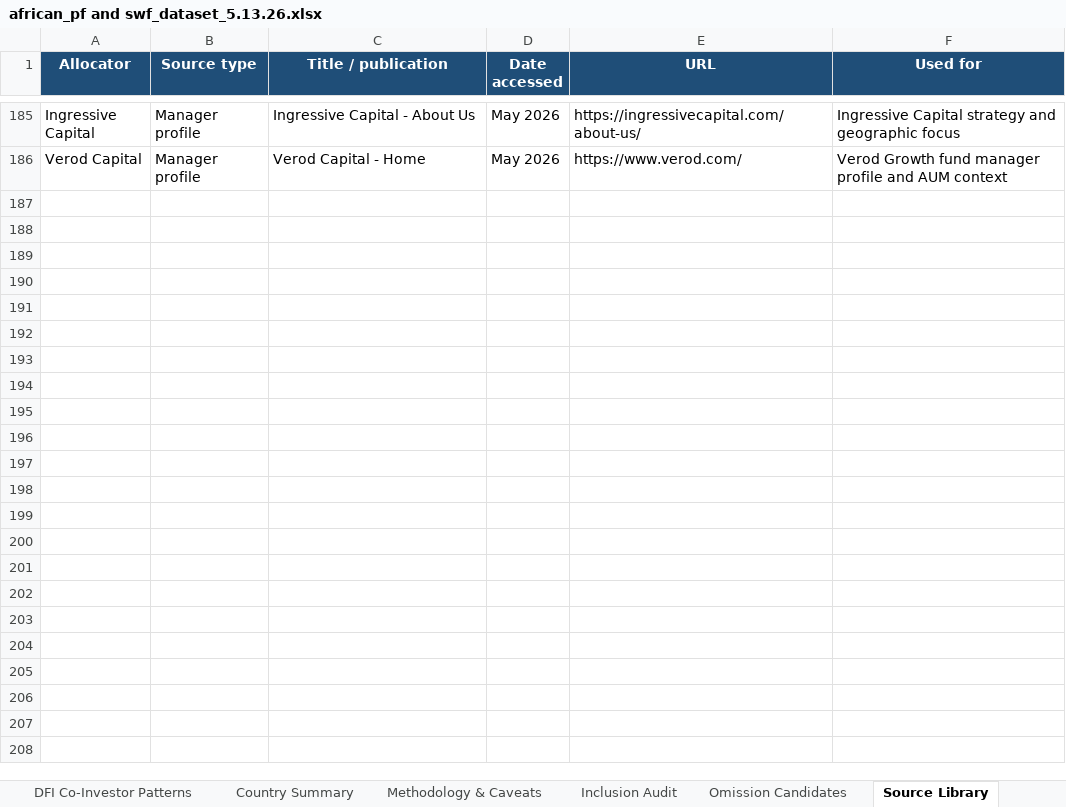
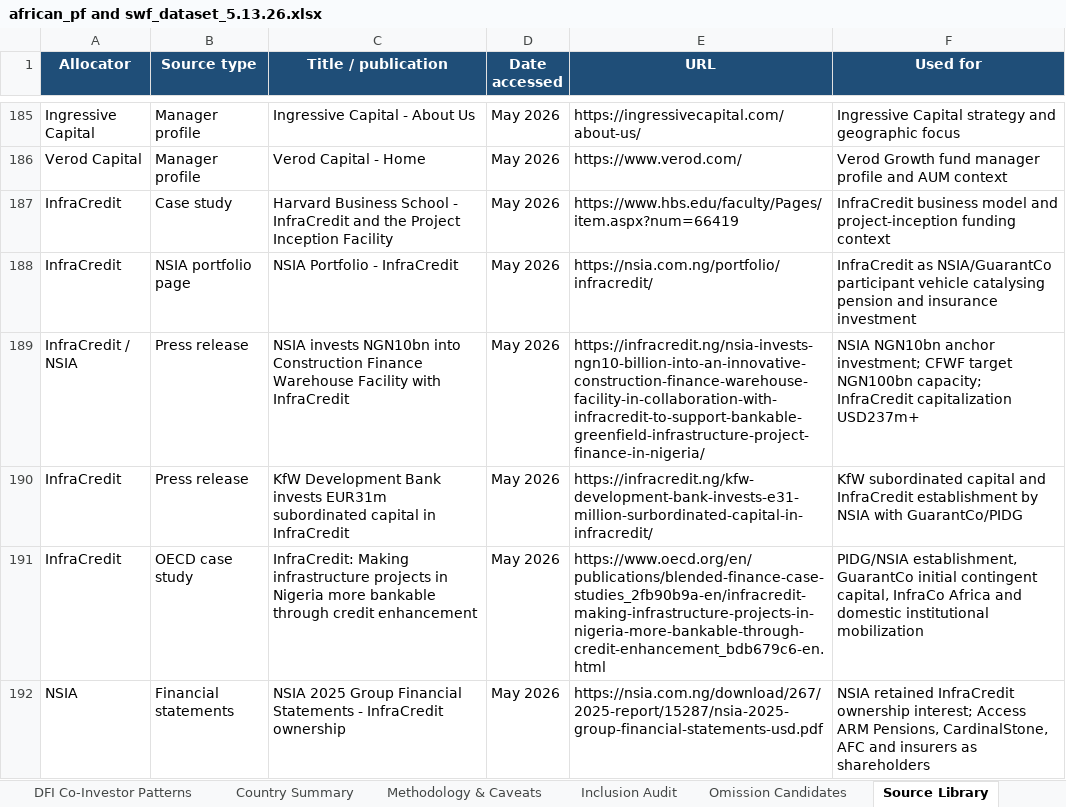
Before and after one commit to mattguttentag/domestic-capital-mapping, an Excel workbook: african_pf and swf_dataset_5.13.26.xlsx, sheet Source Library, drawn as a sheet; only a part is shown, gaps mark what is left out; values as stored, in another font and other column widths than the file's, no borders; the diff names each change by its address in the sheet, - before the commit and + after, or states it on an @@ line.

Commit message:
Add NSIA InfraCredit vehicles

```diff
--- a/african_pf and swf_dataset_5.13.26.xlsx (sheet Source Library)
+++ b/african_pf and swf_dataset_5.13.26.xlsx (sheet Source Library)
+row 187: InfraCredit | Case study | Harvard Business School - InfraCredit and the Project Inception Facility | May 2026 | https://www.hbs.edu/faculty/Pages/item.aspx?num=66419 | InfraCredit business model and project-inception funding context
+row 188: InfraCredit | NSIA portfolio page | NSIA Portfolio - InfraCredit | May 2026 | https://nsia.com.ng/portfolio/infracredit/ | InfraCredit as NSIA/GuarantCo participant vehicle catalysing pension and insurance investment
+row 189: InfraCredit / NSIA | Press release | NSIA invests NGN10bn into Construction Finance Warehouse Facility with InfraCredit | May 2026 | https://infracredit.ng/nsia-invests-ngn10-billion-into-an-innovative-construction-finance-warehouse-facility-in-collaboration-with-infracredit-to-support-bankable-greenfield-infrastructure-project-finance-in-nigeria/ | NSIA NGN10bn anchor investment; CFWF target NGN100bn capacity; InfraCredit capitalization USD237m+
+row 190: InfraCredit | Press release | KfW Development Bank invests EUR31m subordinated capital in InfraCredit | May 2026 | https://infracredit.ng/kfw-development-bank-invests-e31-million-surbordinated-capital-in-infracredit/ | KfW subordinated capital and InfraCredit establishment by NSIA with GuarantCo/PIDG
+row 191: InfraCredit | OECD case study | InfraCredit: Making infrastructure projects in Nigeria more bankable through credit enhancement | May 2026 | https://www.oecd.org/en/publications/blended-finance-case-studies_2fb90b9a-en/infracredit-making-infrastructure-projects-in-nigeria-more-bankable-through-credit-enhancement_bdb679c6-en.html | PIDG/NSIA establishment, GuarantCo initial contingent capital, InfraCo Africa and domestic institutional mobilization
+row 192: NSIA | Financial statements | NSIA 2025 Group Financial Statements - InfraCredit ownership | May 2026 | https://nsia.com.ng/download/267/2025-report/15287/nsia-2025-group-financial-statements-usd.pdf | NSIA retained InfraCredit ownership interest; Access ARM Pensions, CardinalStone, AFC and insurers as shareholders
```
Also changed, not shown: sheet Commitments Database, sheet Funds & LP Co-Investors, sheet Inclusion Audit, sheet DFI Co-Investor Patterns, 3 other files.
